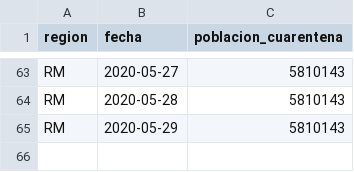
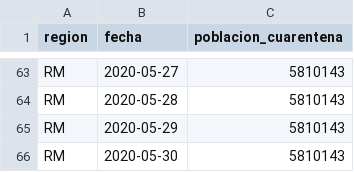
Before and after one commit to rguerral/poligonos_cuarentenas_resultados, a CSV file: resultados/poblacion_en_cuarentena/RM_completo.csv, drawn as a sheet; only a part is shown, gaps mark what is left out.

```diff
--- a/resultados/poblacion_en_cuarentena/RM_completo.csv
+++ b/resultados/poblacion_en_cuarentena/RM_completo.csv
@@ -65 +65,2 @@ RM,2020-05-28,5810143
 RM,2020-05-29,5810143
+RM,2020-05-30,5810143
```
Also changed, not shown: 3 other files.
